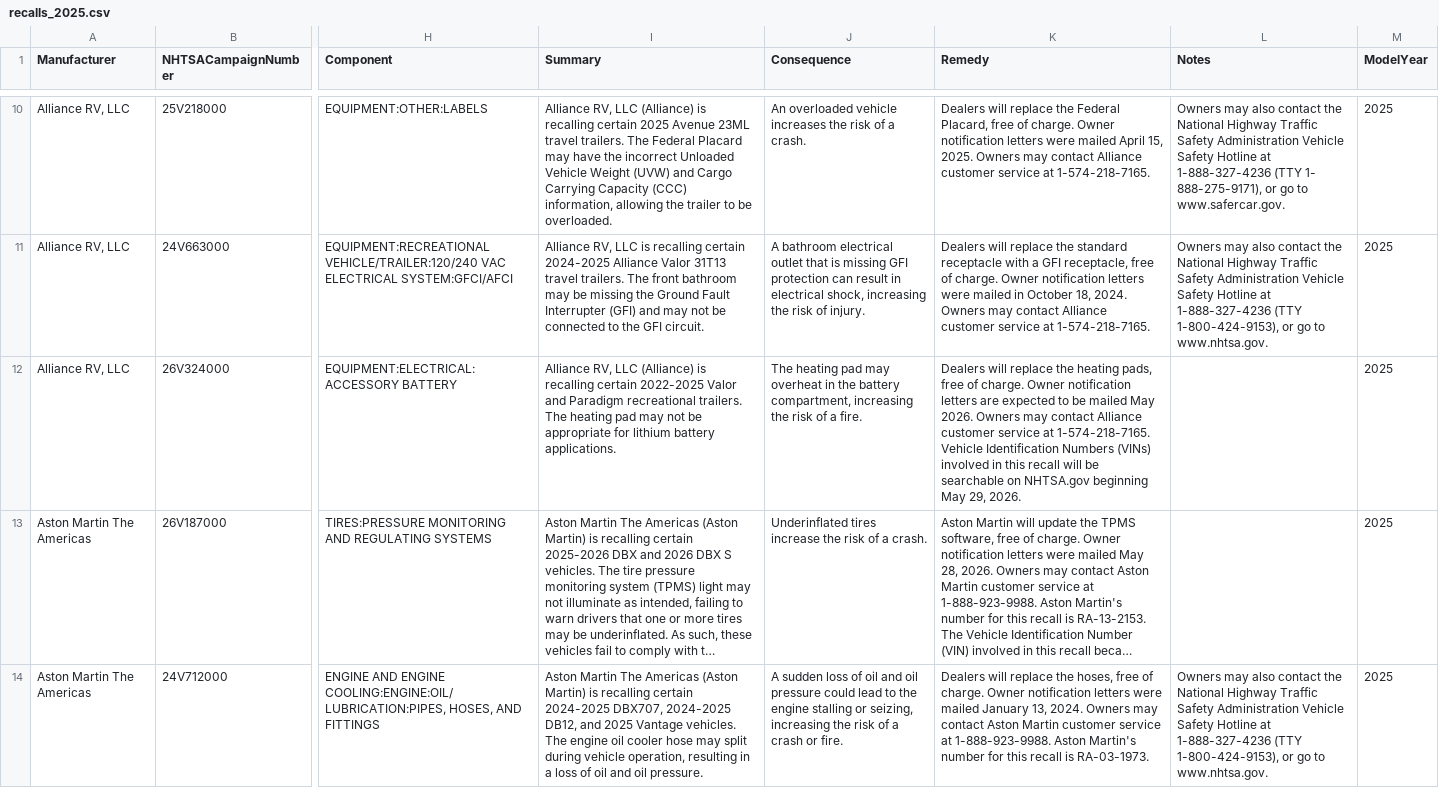
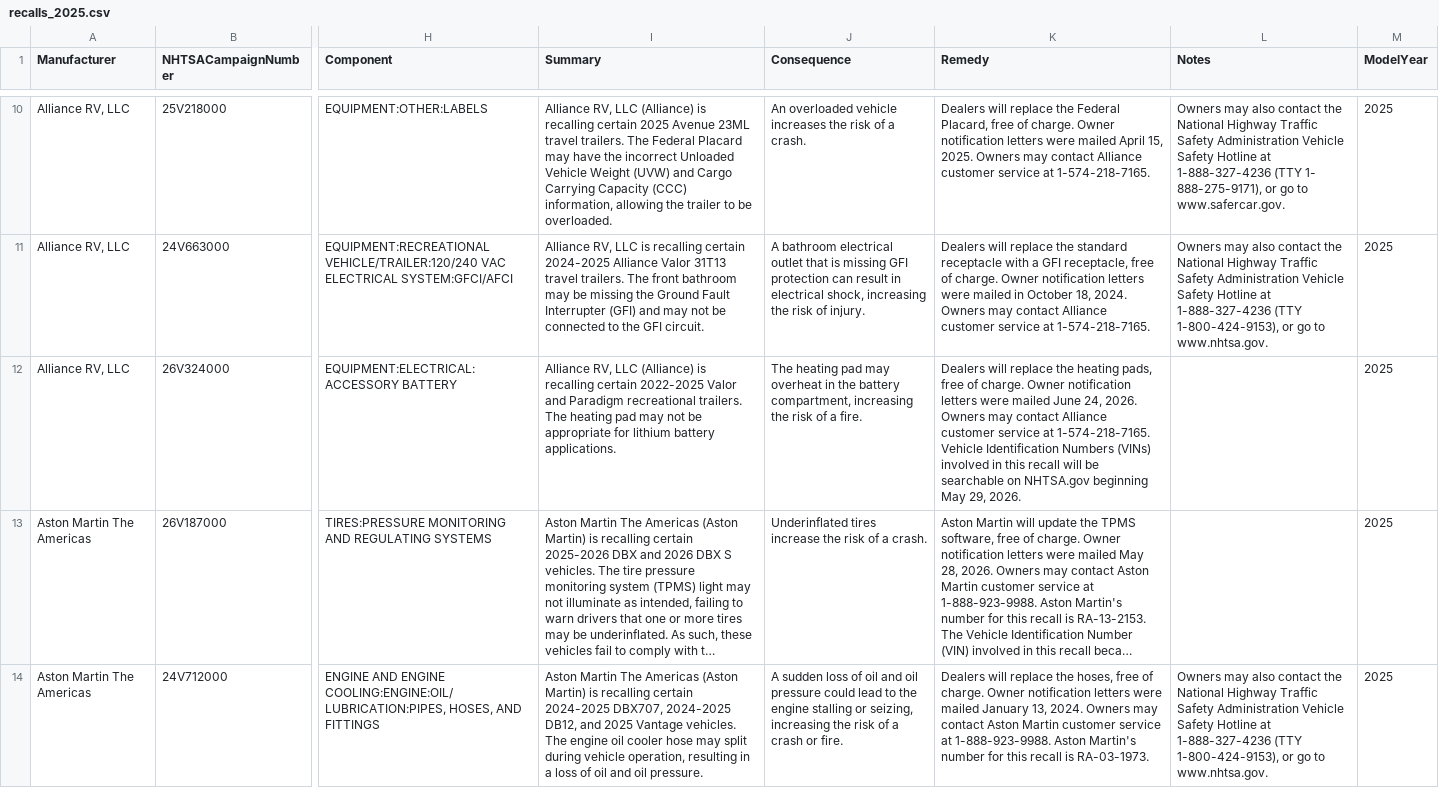
Before and after one commit to flotwig/nhtsa-data, a CSV file: recalls/recalls_2025.csv, drawn as a sheet; only a part is shown, gaps mark what is left out; long unchanged cells end in …; the diff covers the shown part only; the diff names each change by its address in the sheet, - before the commit and + after, or states it on an @@ line.

```diff
--- a/recalls/recalls_2025.csv
+++ b/recalls/recalls_2025.csv
-K12 (Remedy): …notification letters are expected to be mailed May 2026. Owners…
+K12 (Remedy): …notification letters were mailed June 24, 2026. Owners…
```
Also changed, not shown: 1 added row elsewhere in this file, recalls/recalls_2024.csv, recalls/recalls_2026.csv, 5 other files.
